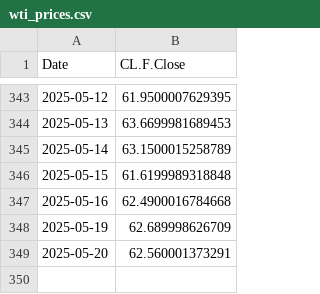
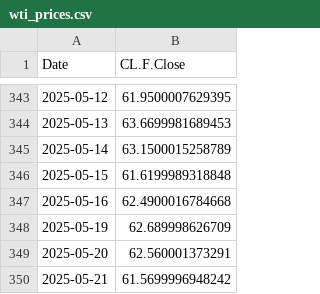
Before and after one commit to niccomiani/openBB-oil-data, a CSV file: wti_prices.csv, drawn as a sheet; only a part is shown, gaps mark what is left out.

```diff
--- a/wti_prices.csv
+++ b/wti_prices.csv
@@ -349 +349,2 @@
 2025-05-20,62.560001373291
+2025-05-21,61.5699996948242
```
